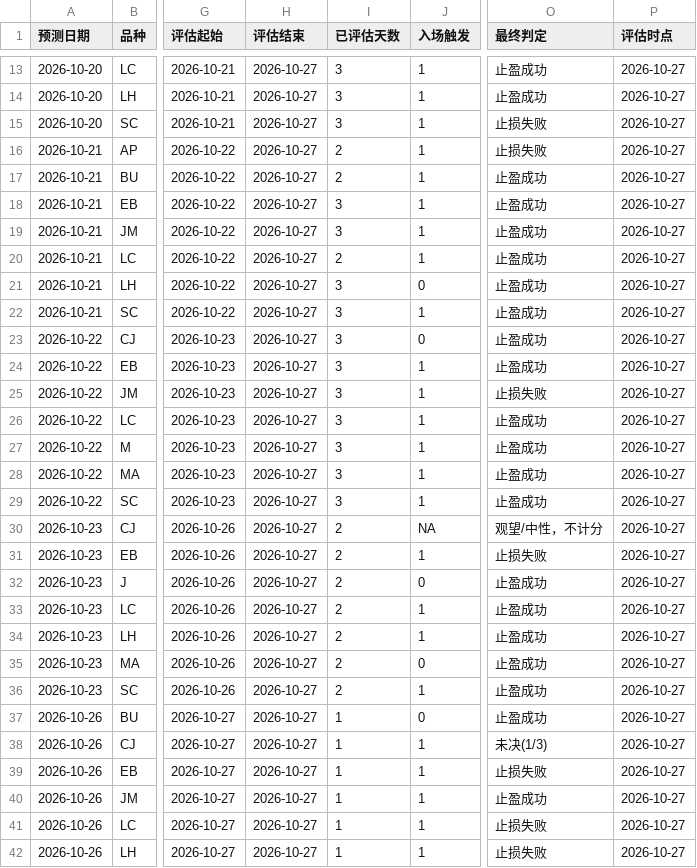
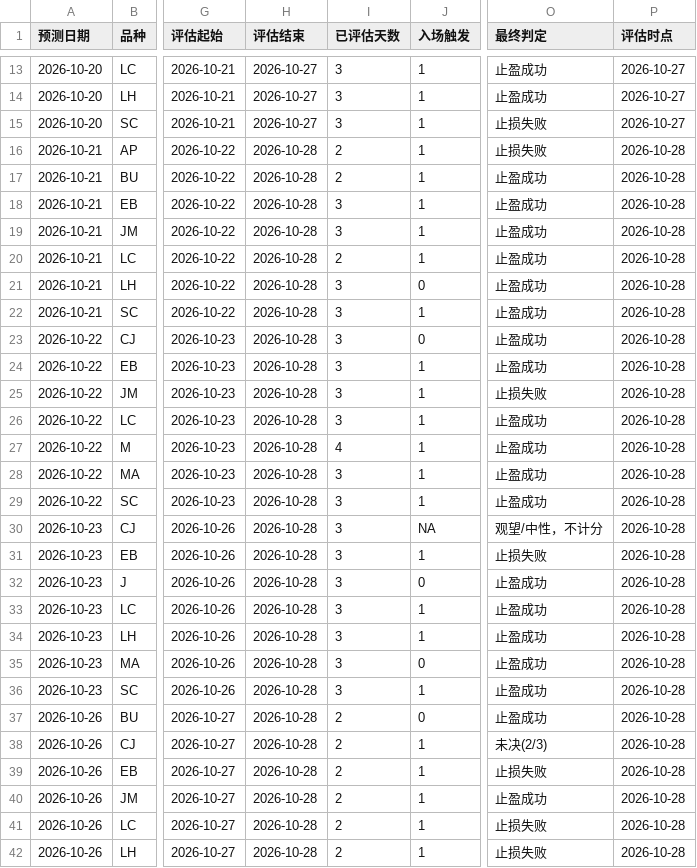
Before and after one commit to cloudchina/FuturesAnaReports, a CSV file: future-analysis-reports/accuracy-log.csv, drawn as a sheet; only a part is shown, gaps mark what is left out; the diff covers the shown part only; the diff names each change by its address in the sheet, - before the commit and + after, or states it on an @@ line.

```diff
--- a/future-analysis-reports/accuracy-log.csv
+++ b/future-analysis-reports/accuracy-log.csv
-H16:H42 (评估结束): 2026-10-27
+H16:H42 (评估结束): 2026-10-28
-P16:P42 (评估时点): 2026-10-27
+P16:P42 (评估时点): 2026-10-28
-I27 (已评估天数): 3
+I27 (已评估天数): 4
-I30:I36 (已评估天数): 2
+I30:I36 (已评估天数): 3
-I37:I42 (已评估天数): 1
+I37:I42 (已评估天数): 2
-O38 (最终判定): 未决(1/3)
+O38 (最终判定): 未决(2/3)
```
Also changed, not shown: 7 added rows and 3 edited cells elsewhere in this file, future-analysis-reports/positions-log.csv, 14 other files.
